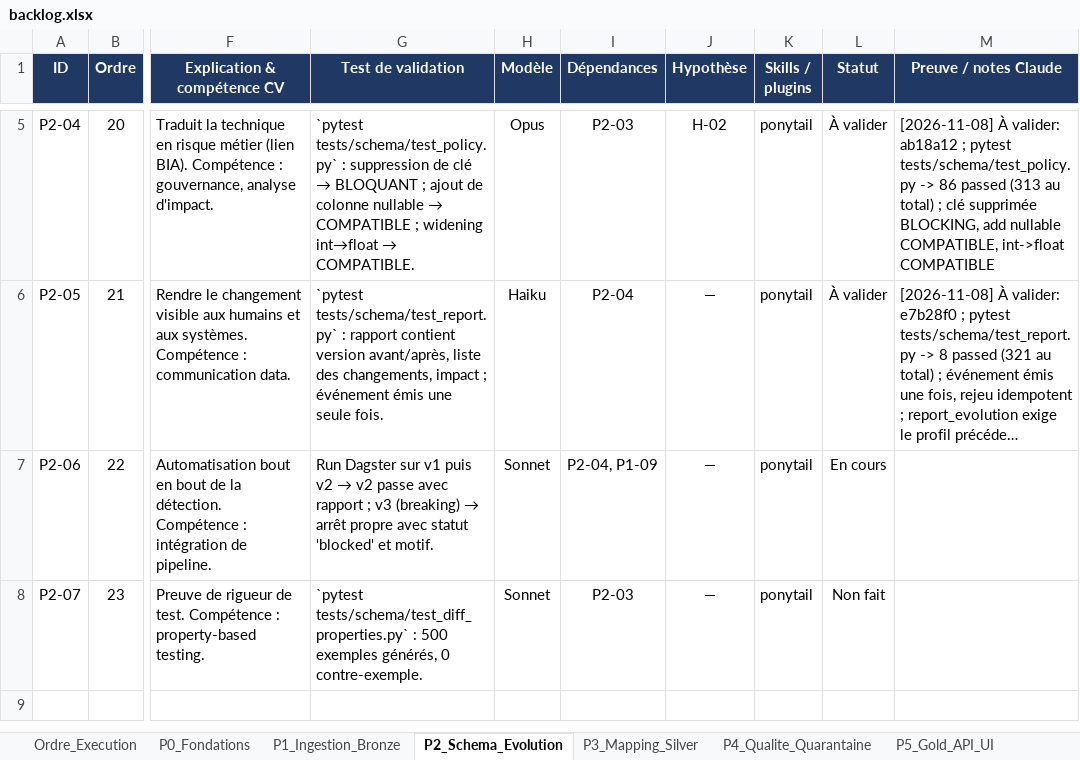
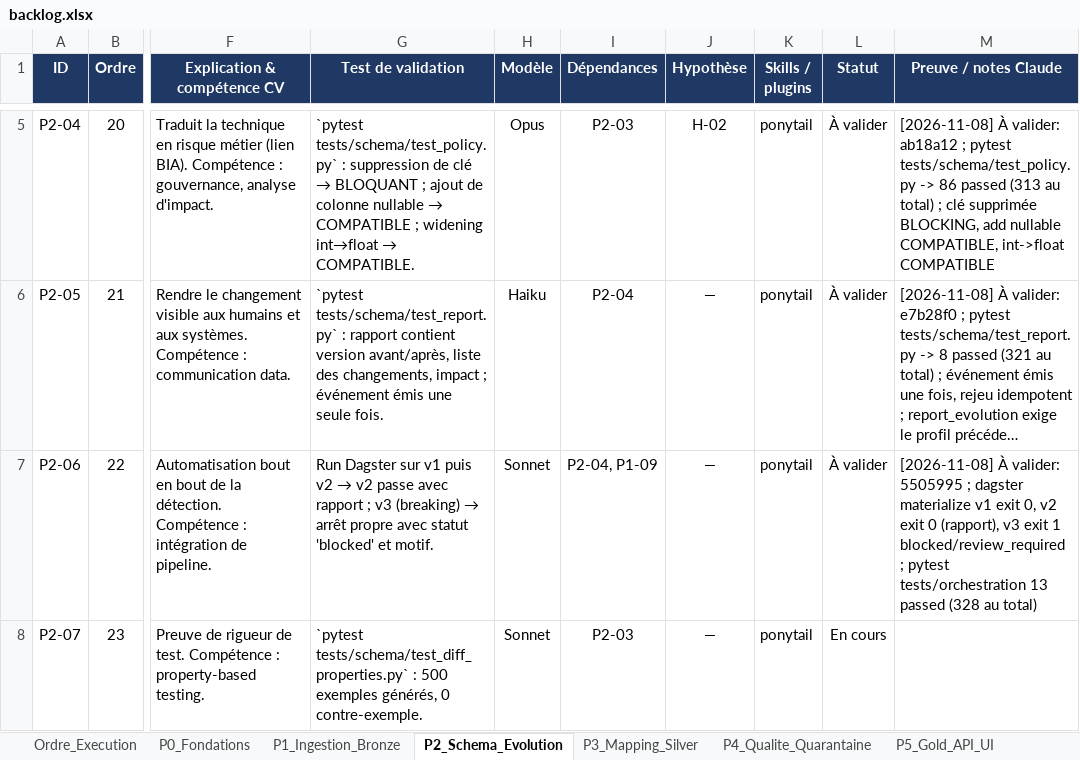
Before and after one commit to hajar-hamid-coder/adaptive-data-platform, an Excel workbook: backlog/backlog.xlsx, sheet P2_Schema_Evolution, drawn as a sheet; only a part is shown, gaps mark what is left out; long unchanged cells end in …; values as stored, in another font and other column widths than the file's, no borders; conditional formats not drawn; the diff names each change by its address in the sheet, - before the commit and + after, or states it on an @@ line.

```diff
--- a/backlog/backlog.xlsx (sheet P2_Schema_Evolution)
+++ b/backlog/backlog.xlsx (sheet P2_Schema_Evolution)
-L7 (Statut): En cours
+L7 (Statut): À valider
-M7 (Preuve / notes Claude): (empty)
+M7 (Preuve / notes Claude): [2026-11-08] À valider: 5505995 ; dagster materialize v1 exit 0, v2 exit 0 (rapport), v3 exit 1 blocked/review_required ; pytest tests/orchestration 13 passed (328 au total)
-L8 (Statut): Non fait
+L8 (Statut): En cours
```
Also changed, not shown: 5 other files.
